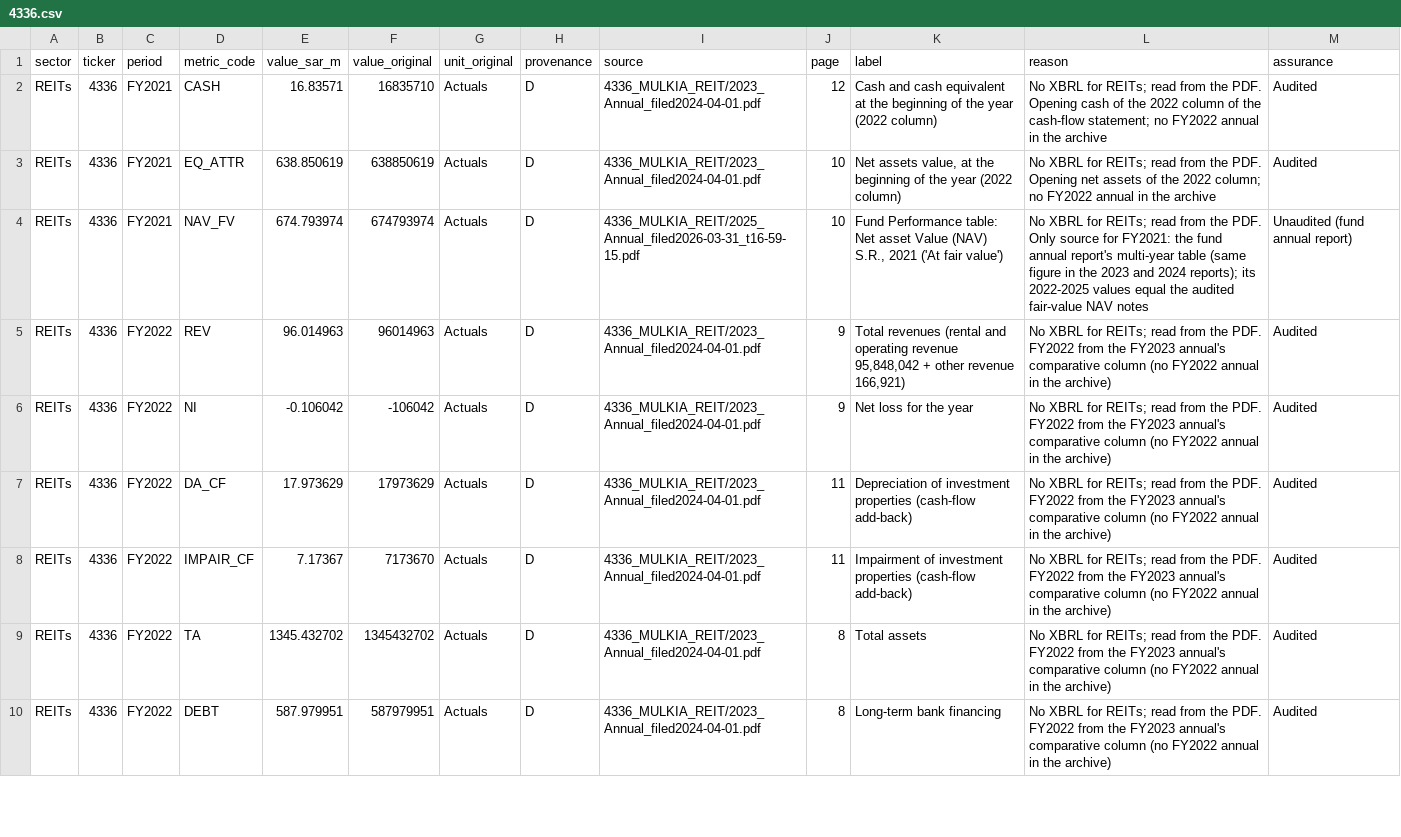
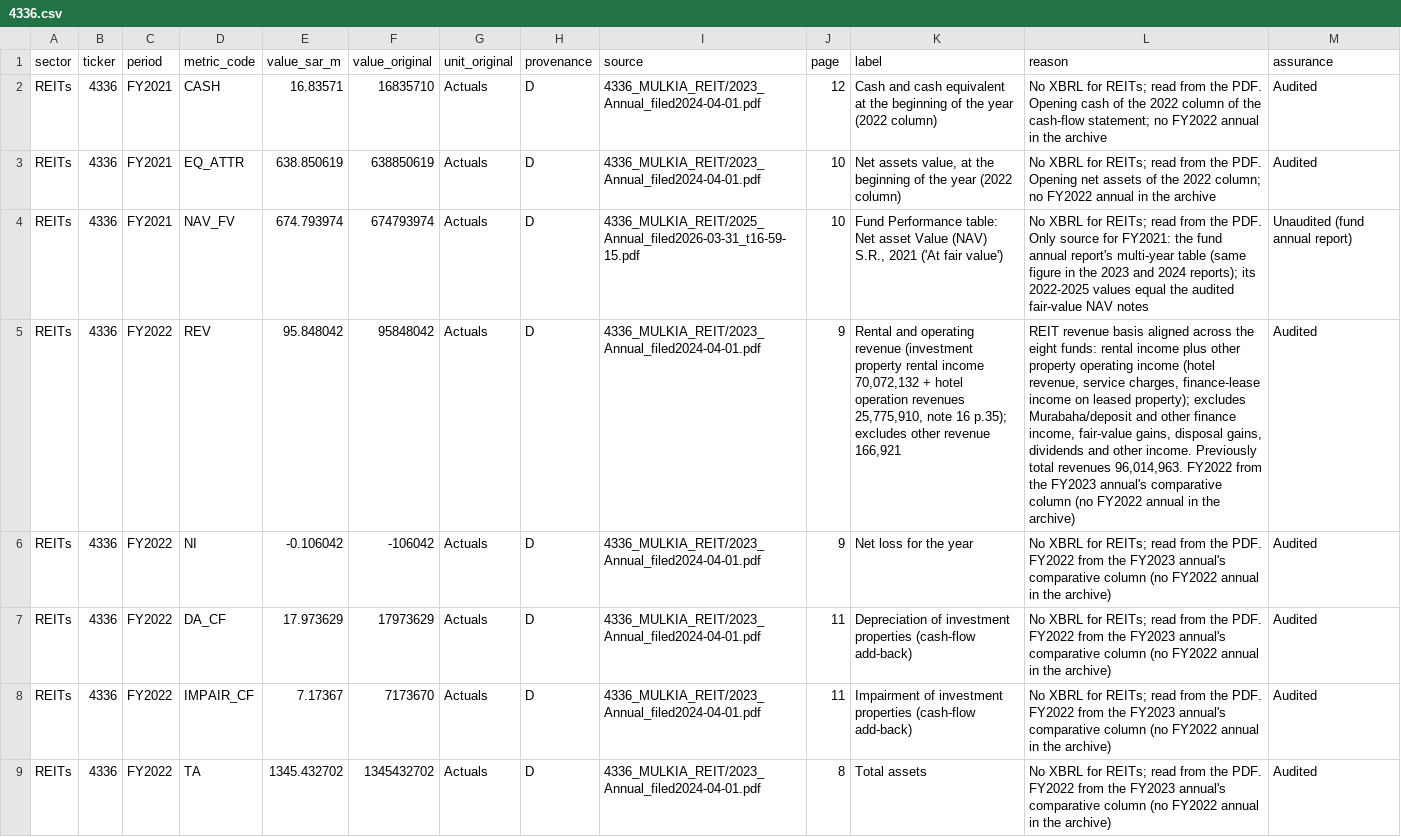
Before and after one commit to KhalidAba94/Test, a CSV file: sector-analysis/sets/seven/data/overrides_parts/4336.csv, drawn as a sheet; only a part is shown; the shorter side is filled out with more unchanged rows; the diff covers the shown part only; the diff names each change by its address in the sheet, - before the commit and + after, or states it on an @@ line.

```diff
--- a/sector-analysis/sets/seven/data/overrides_parts/4336.csv
+++ b/sector-analysis/sets/seven/data/overrides_parts/4336.csv
-E5 (value_sar_m): 96.014963
+E5 (value_sar_m): 95.848042
-F5 (value_original): 96014963
+F5 (value_original): 95848042
-K5 (label): Total revenues (rental and operating revenue 95,848,042 + other revenue 166,921)
+K5 (label): Rental and operating revenue (investment property rental income 70,072,132 + hotel operation revenues 25,775,910, note 16 p.35); excludes other revenue 166,921
-L5 (reason): No XBRL for REITs; read from the PDF. FY2022 from…
+L5 (reason): REIT revenue basis aligned across the eight funds: rental income plus other property operating income (hotel revenue, service charges, finance-lease income on leased property); excludes Murabaha/deposit and other finance income, fair-value gains, disposal gains, dividends and other income. Previously total revenues 96,014,963. FY2022 from…
```
Also changed, not shown: 13 edited cells elsewhere in this file, sector-analysis/sets/seven/data/overrides_parts/4338.csv.
